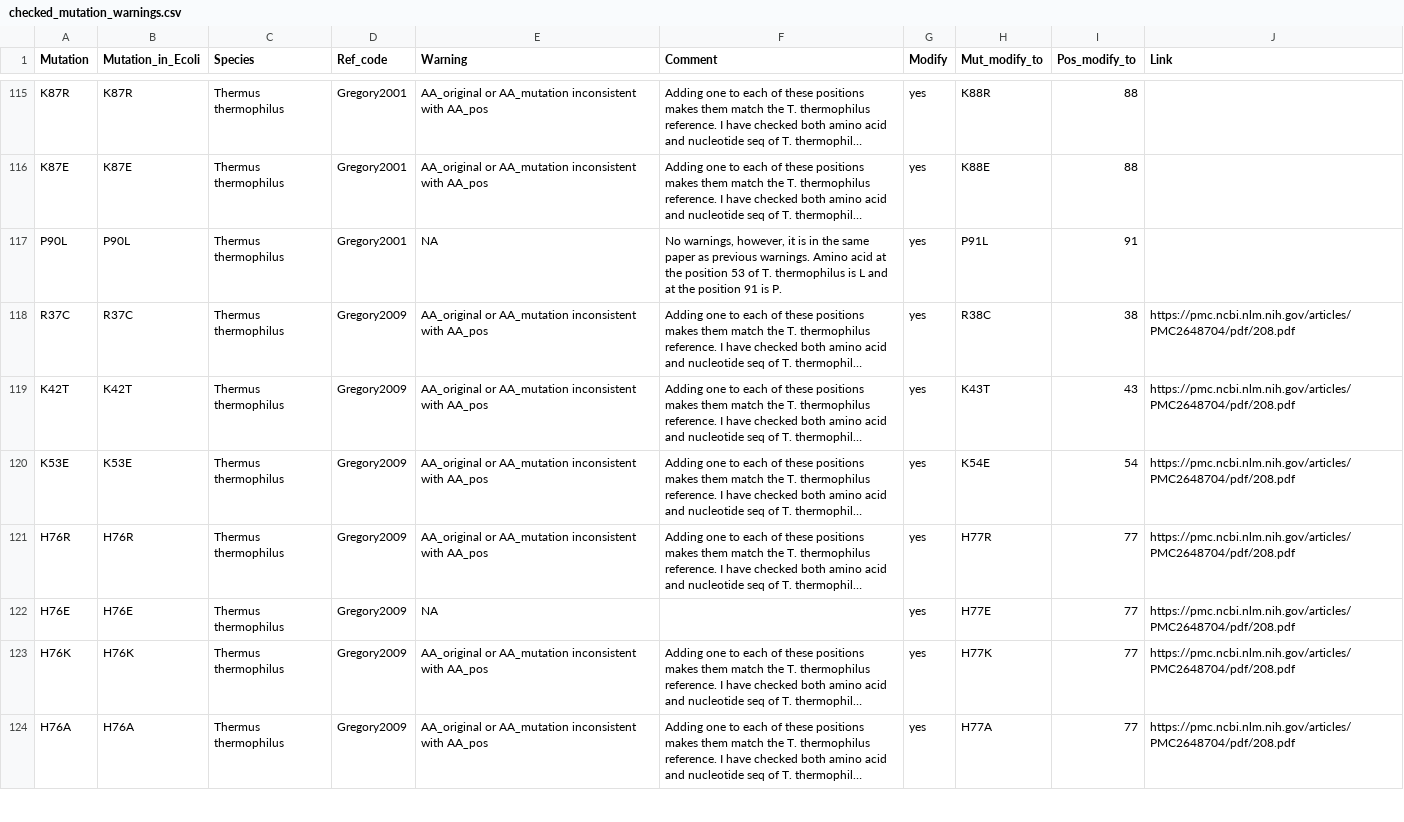
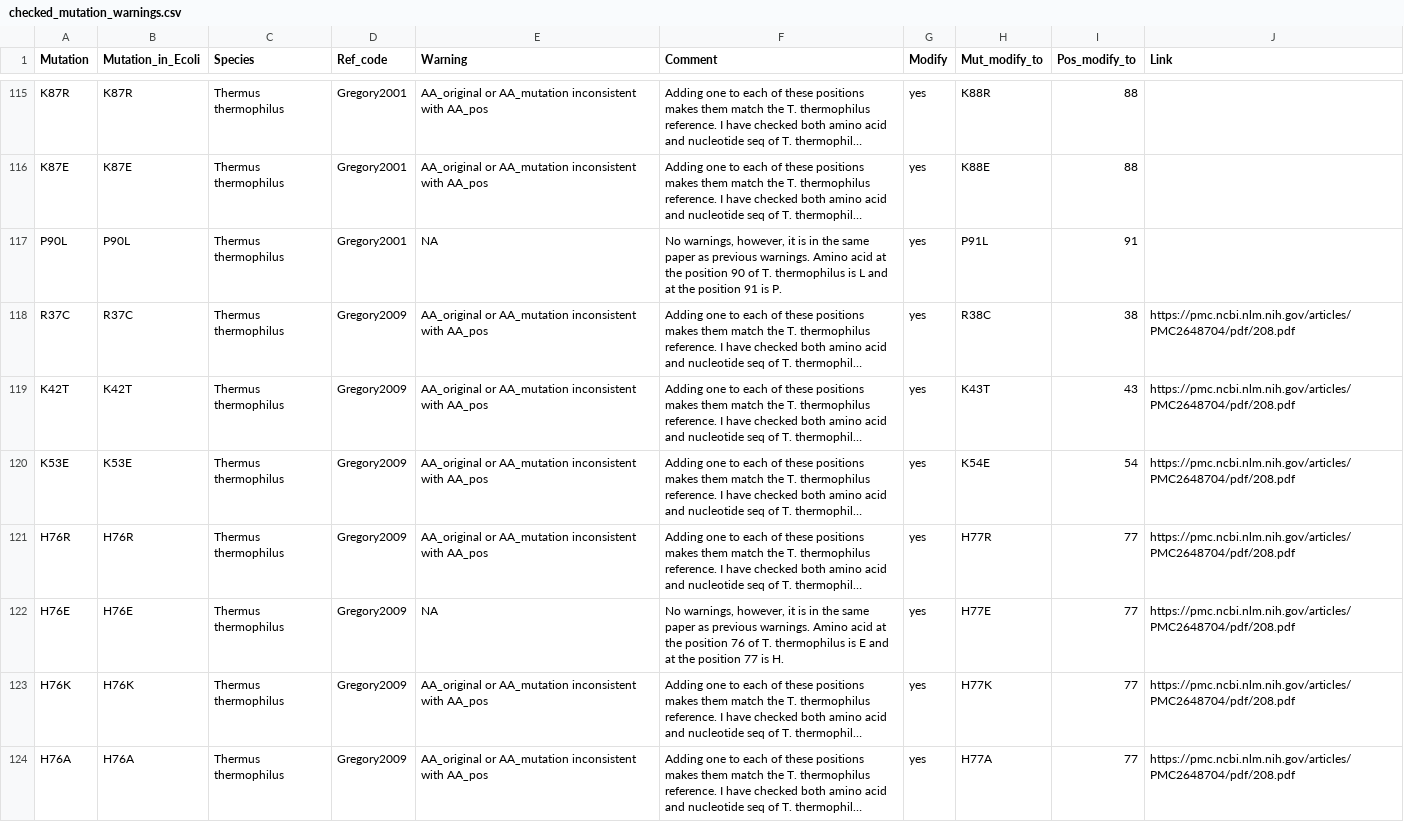
Before and after one commit to lna0104/Streptomycin, a CSV file: output/checked_mutation_warnings.csv, drawn as a sheet; only a part is shown, gaps mark what is left out; long unchanged cells end in …; the diff names each change by its address in the sheet, - before the commit and + after, or states it on an @@ line.

Commit message:
Update checked_mutation_warnings.csv

```diff
--- a/output/checked_mutation_warnings.csv
+++ b/output/checked_mutation_warnings.csv
-F117 (Comment): …the position 53 of T.…
+F117 (Comment): …the position 90 of T.…
-F122 (Comment): (empty)
+F122 (Comment): No warnings, however, it is in the same paper as previous warnings. Amino acid at the position 76 of T. thermophilus is E and at the position 77 is H.
```
